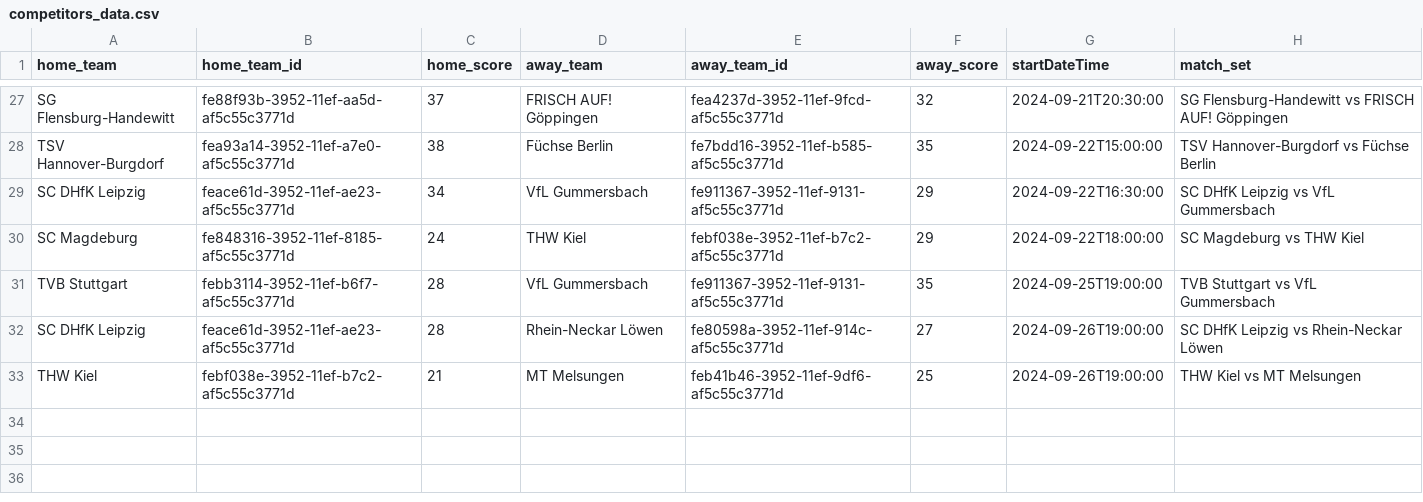
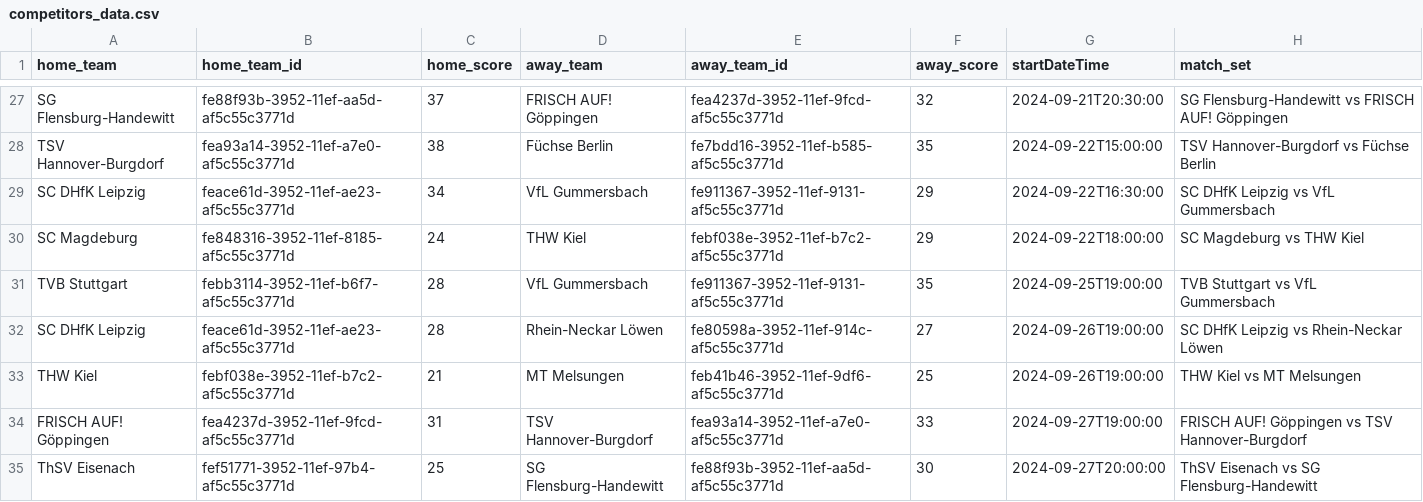
Before and after one commit to boycakra/Bundesh_Dasboard, a CSV file: Stats_Map/competitors_data.csv, drawn as a sheet; only a part is shown, gaps mark what is left out; the diff names each change by its address in the sheet, - before the commit and + after, or states it on an @@ line.

Commit message:
Updated Code and new Dataset
updated code and dataset

```diff
--- a/Stats_Map/competitors_data.csv
+++ b/Stats_Map/competitors_data.csv
+row 34: FRISCH AUF! Göppingen | fea4237d-3952-11ef-9fcd-af5c55c3771d | 31 | TSV Hannover-Burgdorf | fea93a14-3952-11ef-a7e0-af5c55c3771d | 33 | 2024-09-27T19:00:00 | FRISCH AUF! Göppingen vs TSV Hannover-Burgdorf
+row 35: ThSV Eisenach | fef51771-3952-11ef-97b4-af5c55c3771d | 25 | SG Flensburg-Handewitt | fe88f93b-3952-11ef-aa5d-af5c55c3771d | 30 | 2024-09-27T20:00:00 | ThSV Eisenach vs SG Flensburg-Handewitt
```
Also changed, not shown: 6 other files.
